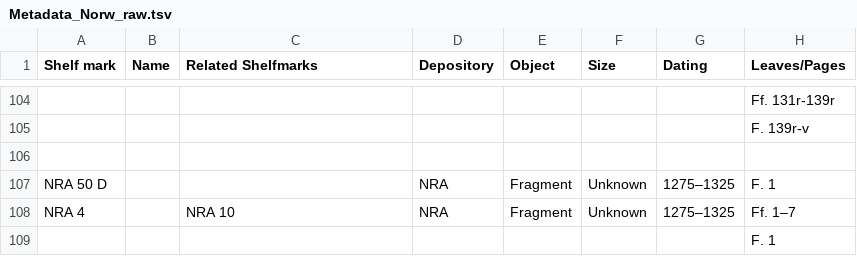
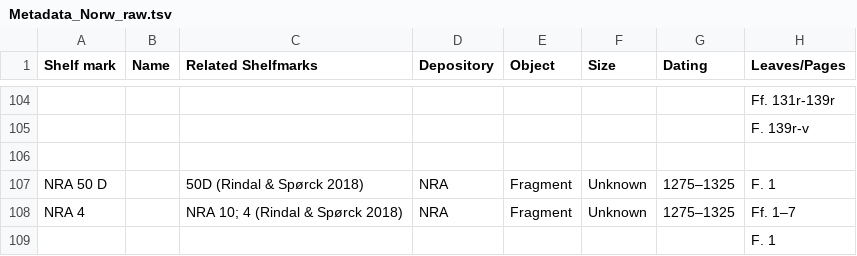
Before and after one commit to NordicLawBooks/database, a TSV file: data/Metadata_Norw_raw.tsv, drawn as a sheet; only a part is shown, gaps mark what is left out; the diff covers the shown part only; the diff names each change by its address in the sheet, - before the commit and + after, or states it on an @@ line.

```diff
--- a/data/Metadata_Norw_raw.tsv
+++ b/data/Metadata_Norw_raw.tsv
-C107 (Related Shelfmarks): (empty)
+C107 (Related Shelfmarks): 50D (Rindal & Spørck 2018)
-C108 (Related Shelfmarks): NRA 10
+C108 (Related Shelfmarks): NRA 10; 4 (Rindal & Spørck 2018)
```
Also changed, not shown: 1 added row and 112 edited cells elsewhere in this file, data/Metadata_Dan_raw.tsv, data/Metadata_Isl_raw.tsv, 10 other files.
